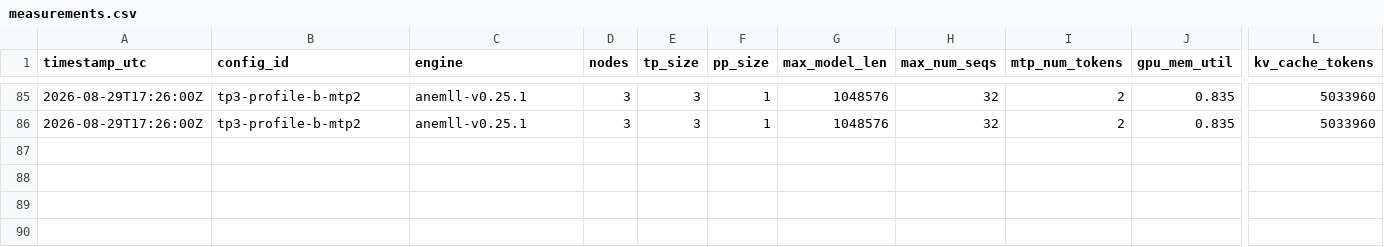
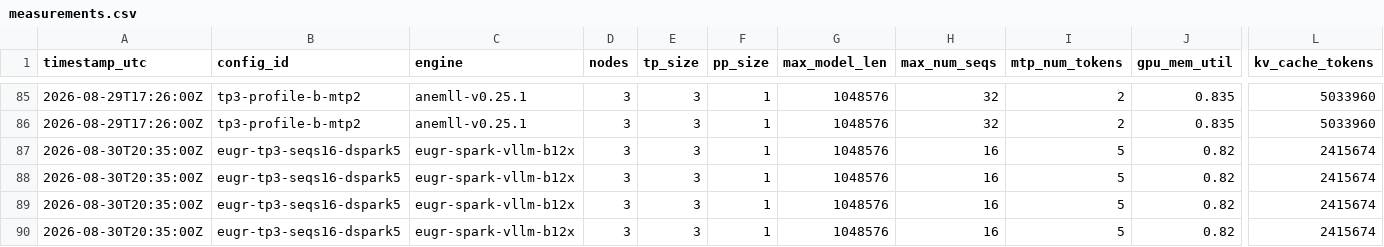
Before and after one commit to colonel-otto/3x-dgx-spark-mesh-deepseek-v4-0731-flash, a CSV file: benchmarks/measurements.csv, drawn as a sheet; only a part is shown, gaps mark what is left out; rows hold the shown columns only; the diff names each change by its address in the sheet, - before the commit and + after, or states it on an @@ line.

```diff
--- a/benchmarks/measurements.csv
+++ b/benchmarks/measurements.csv
+row 87: 2026-08-30T20:35:00Z | eugr-tp3-seqs16-dspark5 | eugr-spark-vllm-b12x | 3 | 3 | 1 | 1048576 | 16 | 5 | 0.82 | 2415674
+row 88: 2026-08-30T20:35:00Z | eugr-tp3-seqs16-dspark5 | eugr-spark-vllm-b12x | 3 | 3 | 1 | 1048576 | 16 | 5 | 0.82 | 2415674
+row 89: 2026-08-30T20:35:00Z | eugr-tp3-seqs16-dspark5 | eugr-spark-vllm-b12x | 3 | 3 | 1 | 1048576 | 16 | 5 | 0.82 | 2415674
+row 90: 2026-08-30T20:35:00Z | eugr-tp3-seqs16-dspark5 | eugr-spark-vllm-b12x | 3 | 3 | 1 | 1048576 | 16 | 5 | 0.82 | 2415674
```
Also changed, not shown: 25 other files.
